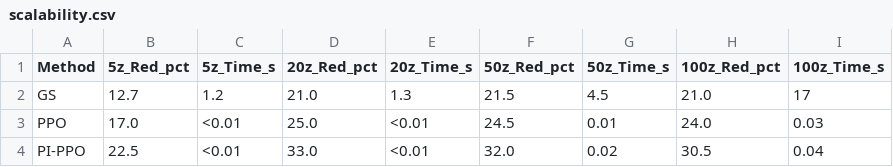
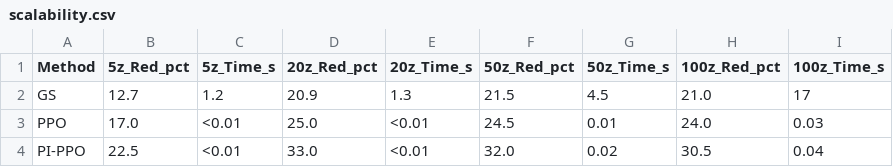
Before and after one commit to drhamzahfaraj/Cost-Effective-Tariff-Aware-HVAC-Coordination-in-Saudi-Residential-Buildings-Using-Physics-Informed-, a CSV file: results/scalability.csv, drawn as a sheet.

```diff
--- a/results/scalability.csv
+++ b/results/scalability.csv
@@ -1,3 +1,3 @@
 Method,5z_Red_pct,5z_Time_s,20z_Red_pct,20z_Time_s,50z_Red_pct,50z_Time_s,100z_Red_pct,100z_Time_s
-GS,12.7,1.2,21.0,1.3,21.5,4.5,21.0,17
+GS,12.7,1.2,20.9,1.3,21.5,4.5,21.0,17
 PPO,17.0,<0.01,25.0,<0.01,24.5,0.01,24.0,0.03
```
Also changed, not shown: 1 other file.
